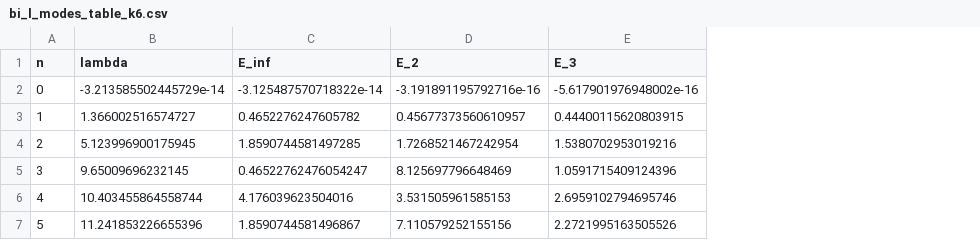
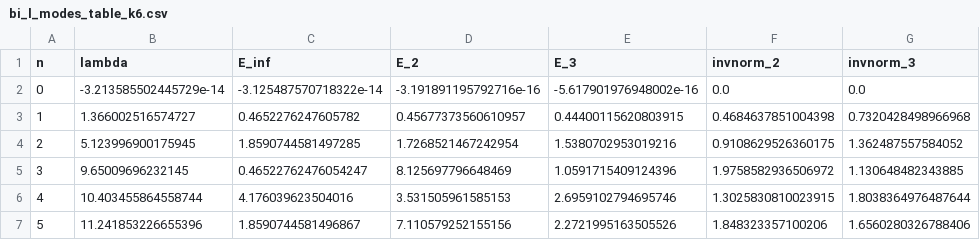
Before and after one commit to selfapplied/opic, a CSV file: output/results/bi_l_modes_table_k6.csv, drawn as a sheet; the diff names each change by its address in the sheet, - before the commit and + after, or states it on an @@ line.

Commit message:
chore(results): update generated tables and sim json; keep ops adaptive step contextual

```diff
--- a/output/results/bi_l_modes_table_k6.csv
+++ b/output/results/bi_l_modes_table_k6.csv
+column F (invnorm_2), rows 2-7: 0.0 | 0.4684637851004398 | 0.9108629526360175 | 1.9758582936506972 | 1.3025830810023915 | 1.848323357100206
+column G (invnorm_3), rows 2-7: 0.0 | 0.7320428498966968 | 1.362487557584052 | 1.130648482343885 | 1.8038364976487644 | 1.6560280326788406
```
Also changed, not shown: output/results/bi_l_modes_table_k3.csv, output/results/bi_l_modes_table_k5.csv, 7 other files.
